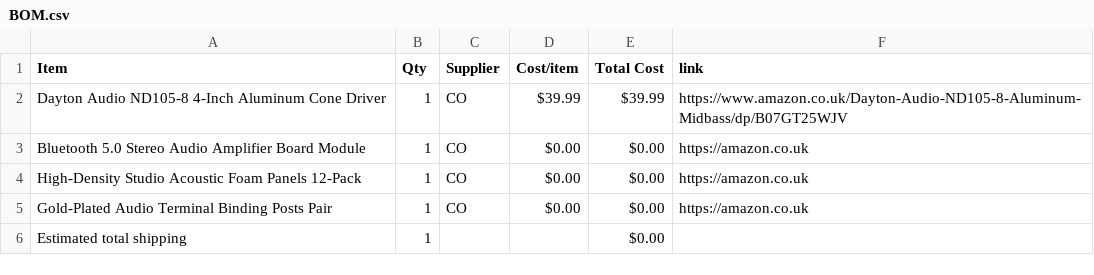
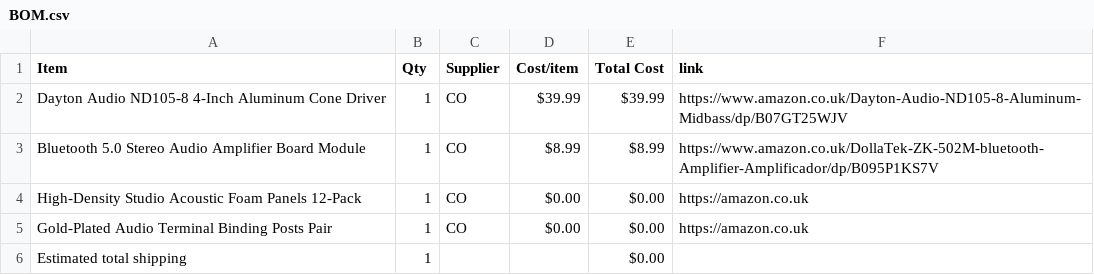
Before and after one commit to Akshaj-dev/HIGH-END-SPEAKER, a CSV file: BOM.csv, drawn as a sheet.

Commit message:
Sync High end speaker from Half Life

```diff
--- a/BOM.csv
+++ b/BOM.csv
@@ -2,3 +2,3 @@ Item,Qty,Supplier,Cost/item,Total Cost,link
 Dayton Audio ND105-8 4-Inch Aluminum Cone Driver,1,CO,$39.99,$39.99,https://www.amazon.co.uk/Dayton-Audio-ND105-8-Aluminum-Midbass/dp/B07GT25WJV
-Bluetooth 5.0 Stereo Audio Amplifier Board Module,1,CO,$0.00,$0.00,https://amazon.co.uk
+Bluetooth 5.0 Stereo Audio Amplifier Board Module,1,CO,$8.99,$8.99,https://www.amazon.co.uk/DollaTek-ZK-502M-bluetooth-Amplifier-Amplificador/dp/B095P1KS7V
 High-Density Studio Acoustic Foam Panels 12-Pack,1,CO,$0.00,$0.00,https://amazon.co.uk
```
